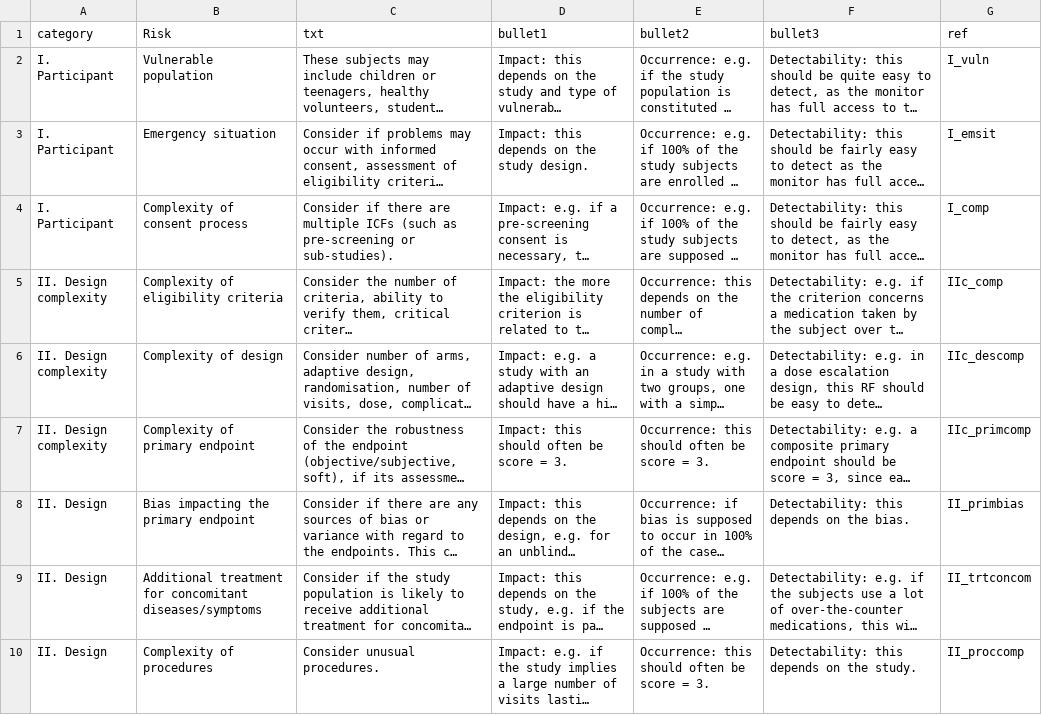
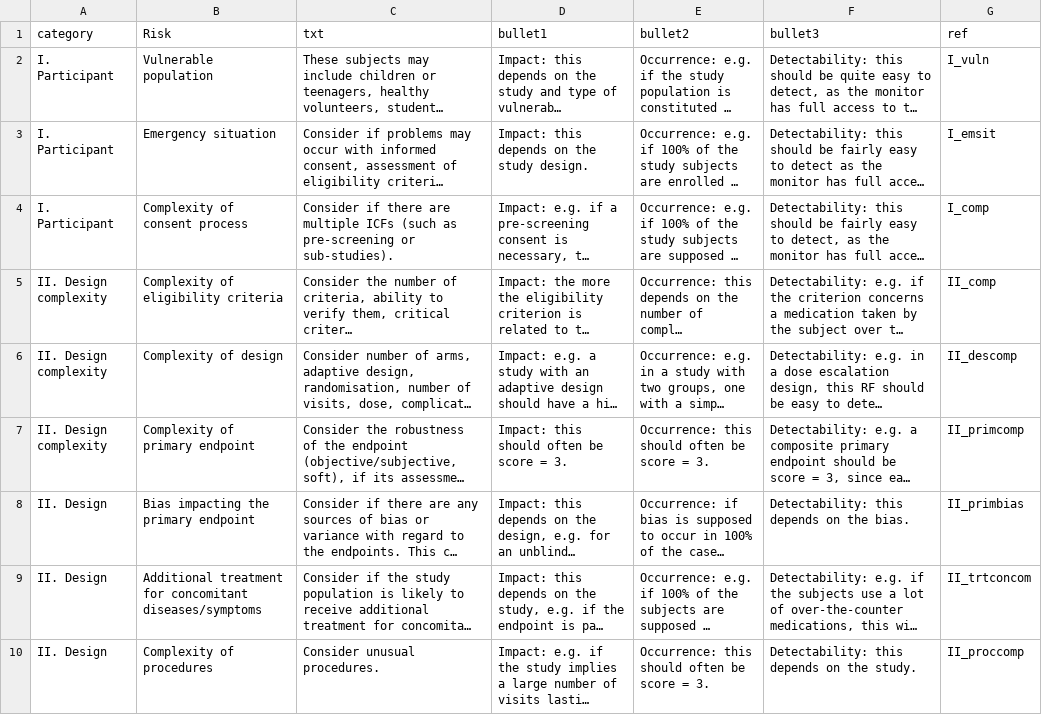
Before and after one commit to SwissClinicalTrialOrganisation/rbmc, a CSV file: texttable.csv, drawn as a sheet; only a part is shown; long unchanged cells end in …; the diff names each change by its address in the sheet, - before the commit and + after, or states it on an @@ line.

```diff
--- a/texttable.csv
+++ b/texttable.csv
-G5 (ref): IIc_comp
+G5 (ref): II_comp
-G6 (ref): IIc_descomp
+G6 (ref): II_descomp
-G7 (ref): IIc_primcomp
+G7 (ref): II_primcomp
```
Also changed, not shown: 1 other file.
